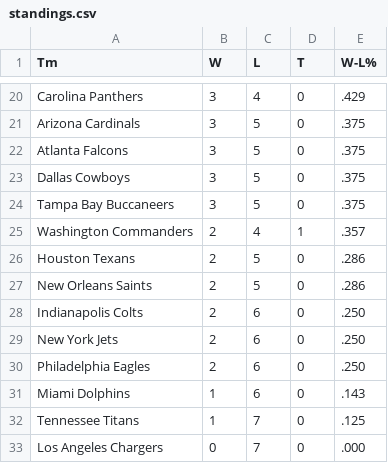
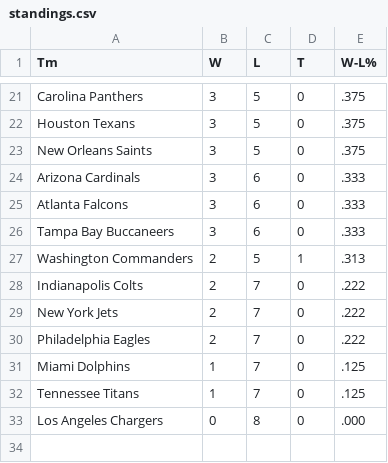
Before and after one commit to whansen2/nfl-score-predictor, a CSV file: nfl_predictor/data/standings.csv, drawn as a sheet; only a part is shown, gaps mark what is left out; removed rows and columns are numbered as before the commit, all else as after; the diff covers the shown part only; the diff names each change by its address in the sheet, - before the commit and + after, or states it on an @@ line.

```diff
--- a/nfl_predictor/data/standings.csv
+++ b/nfl_predictor/data/standings.csv
-C21 (L): 4
+C21 (L): 5
-E21 (W-L%): .429
+E21 (W-L%): .375
+row 22: Houston Texans | 3 | 5 | 0 | .375
+row 23: New Orleans Saints | 3 | 5 | 0 | .375
-C24:C25 (L): 5
+C24:C25 (L): 6
-E24:E25 (W-L%): .375
+E24:E25 (W-L%): .333
-row 23: Dallas Cowboys | 3 | 5 | 0 | .375
-C26 (L): 5
+C26 (L): 6
-E26 (W-L%): .375
+E26 (W-L%): .333
-C27 (L): 4
+C27 (L): 5
-E27 (W-L%): .357
+E27 (W-L%): .313
-row 26: Houston Texans | 2 | 5 | 0 | .286
-row 27: New Orleans Saints | 2 | 5 | 0 | .286
-C28:C31 (L): 6
+C28:C31 (L): 7
-E28:E30 (W-L%): .250
+E28:E30 (W-L%): .222
-E31 (W-L%): .143
+E31 (W-L%): .125
-C33 (L): 7
+C33 (L): 8
```
Also changed, not shown: 9 added rows, 8 removed rows and 18 edited cells elsewhere in this file, nfl_predictor/data/past_results.csv, nfl_predictor/data/upcoming_matchups_auto.csv, 6 other files.
